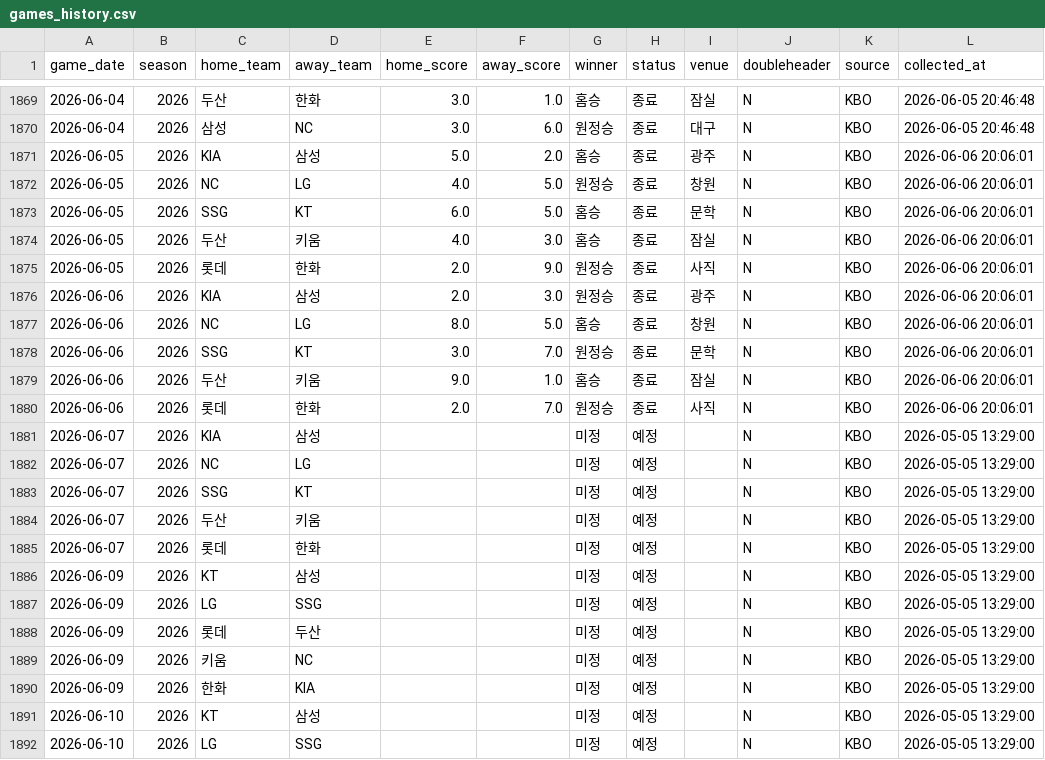
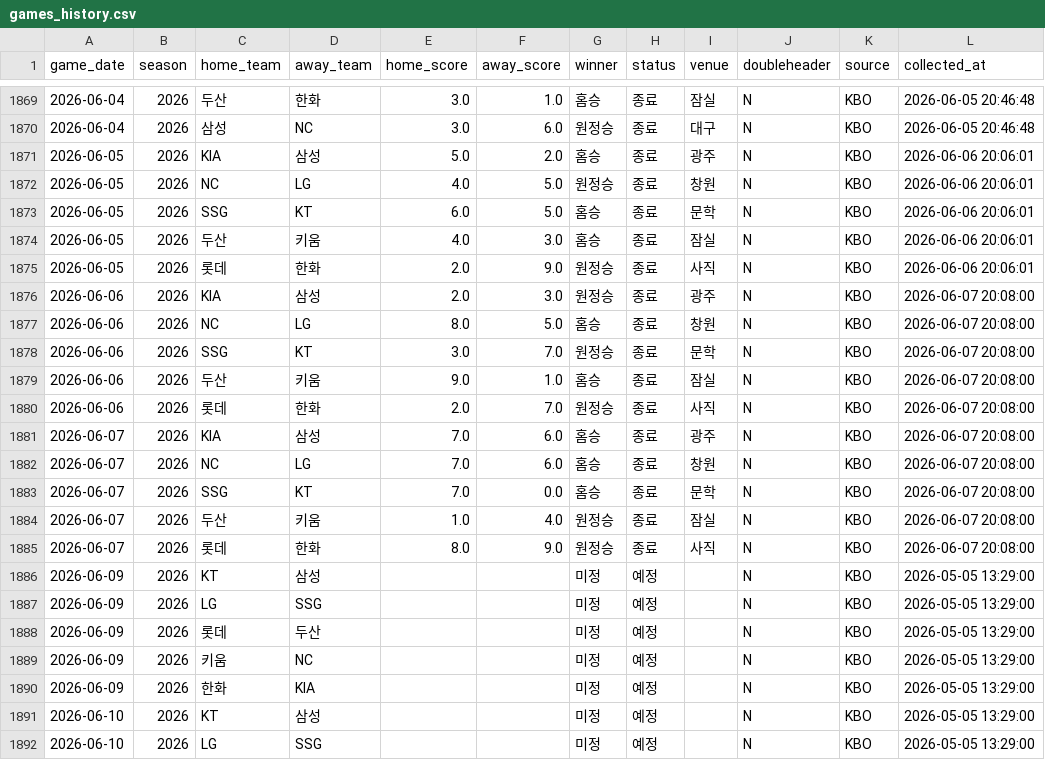
Before and after one commit to limanho001014-create/kbo-predictor-dynamic, a CSV file: data/games_history.csv, drawn as a sheet; only a part is shown, gaps mark what is left out.

```diff
--- a/data/games_history.csv
+++ b/data/games_history.csv
@@ -1875,12 +1875,12 @@
 2026-06-05,2026,롯데,한화,2.0,9.0,원정승,종료,사직,N,KBO,2026-06-06 20:06:01
-2026-06-06,2026,KIA,삼성,2.0,3.0,원정승,종료,광주,N,KBO,2026-06-06 20:06:01
-2026-06-06,2026,NC,LG,8.0,5.0,홈승,종료,창원,N,KBO,2026-06-06 20:06:01
-2026-06-06,2026,SSG,KT,3.0,7.0,원정승,종료,문학,N,KBO,2026-06-06 20:06:01
-2026-06-06,2026,두산,키움,9.0,1.0,홈승,종료,잠실,N,KBO,2026-06-06 20:06:01
-2026-06-06,2026,롯데,한화,2.0,7.0,원정승,종료,사직,N,KBO,2026-06-06 20:06:01
-2026-06-07,2026,KIA,삼성,,,미정,예정,,N,KBO,2026-05-05 13:29:00
-2026-06-07,2026,NC,LG,,,미정,예정,,N,KBO,2026-05-05 13:29:00
-2026-06-07,2026,SSG,KT,,,미정,예정,,N,KBO,2026-05-05 13:29:00
-2026-06-07,2026,두산,키움,,,미정,예정,,N,KBO,2026-05-05 13:29:00
-2026-06-07,2026,롯데,한화,,,미정,예정,,N,KBO,2026-05-05 13:29:00
+2026-06-06,2026,KIA,삼성,2.0,3.0,원정승,종료,광주,N,KBO,2026-06-07 20:08:00
+2026-06-06,2026,NC,LG,8.0,5.0,홈승,종료,창원,N,KBO,2026-06-07 20:08:00
+2026-06-06,2026,SSG,KT,3.0,7.0,원정승,종료,문학,N,KBO,2026-06-07 20:08:00
+2026-06-06,2026,두산,키움,9.0,1.0,홈승,종료,잠실,N,KBO,2026-06-07 20:08:00
+2026-06-06,2026,롯데,한화,2.0,7.0,원정승,종료,사직,N,KBO,2026-06-07 20:08:00
+2026-06-07,2026,KIA,삼성,7.0,6.0,홈승,종료,광주,N,KBO,2026-06-07 20:08:00
+2026-06-07,2026,NC,LG,7.0,6.0,홈승,종료,창원,N,KBO,2026-06-07 20:08:00
+2026-06-07,2026,SSG,KT,7.0,0.0,홈승,종료,문학,N,KBO,2026-06-07 20:08:00
+2026-06-07,2026,두산,키움,1.0,4.0,원정승,종료,잠실,N,KBO,2026-06-07 20:08:00
+2026-06-07,2026,롯데,한화,8.0,9.0,원정승,종료,사직,N,KBO,2026-06-07 20:08:00
 2026-06-09,2026,KT,삼성,,,미정,예정,,N,KBO,2026-05-05 13:29:00
```
Also changed, not shown: data/players_latest_hitter.csv, data/players_latest_pitcher.csv, 7 other files.
